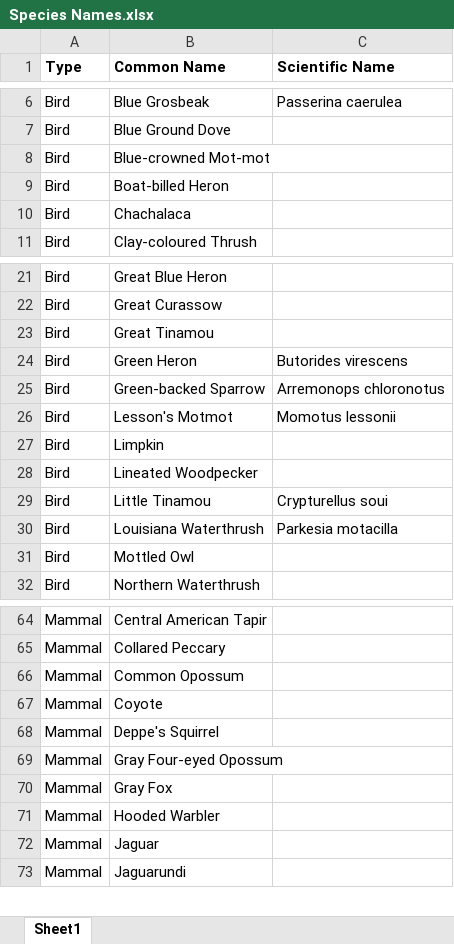
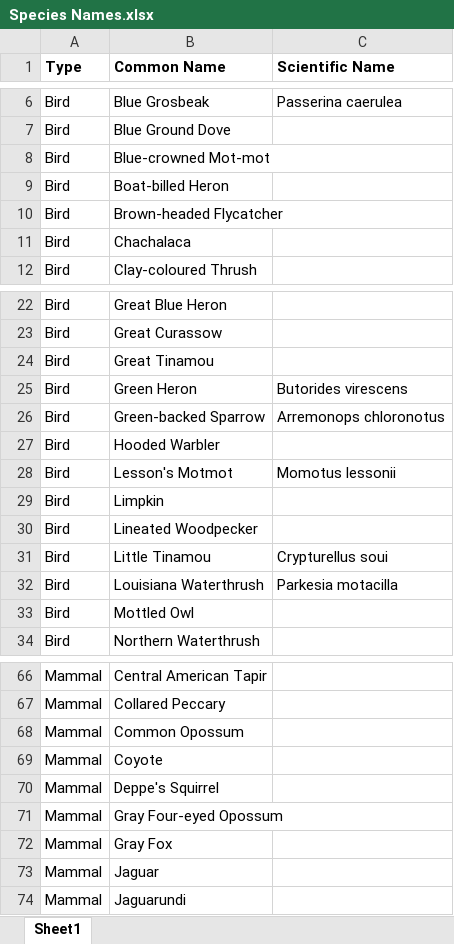
Before and after one commit to elise-227/Belize-MP-Bruno-Boos, an Excel workbook: Species Names.xlsx, sheet Sheet1, drawn as a sheet; only a part is shown, gaps mark what is left out; values as stored, in another font and other column widths than the file's, no borders; removed rows and columns are numbered as before the commit, all else as after; the diff names each change by its address in the sheet, - before the commit and + after, or states it on an @@ line.

Commit message:
finished 2020 mammal Y/N

```diff
--- a/Species Names.xlsx (sheet Sheet1)
+++ b/Species Names.xlsx (sheet Sheet1)
+row 10: Bird | Brown-headed Flycatcher
+row 27: Bird | Hooded Warbler
-row 71: Mammal | Hooded Warbler
```
Also changed, not shown: 1 other file.
